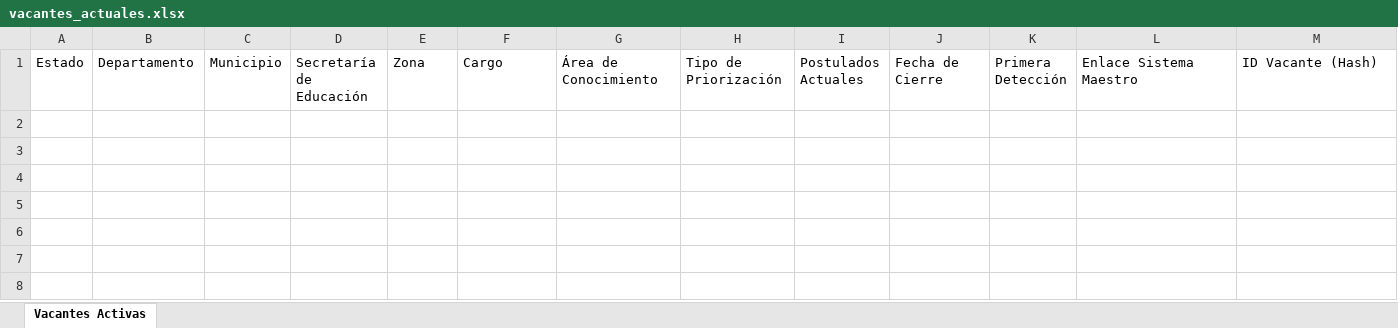
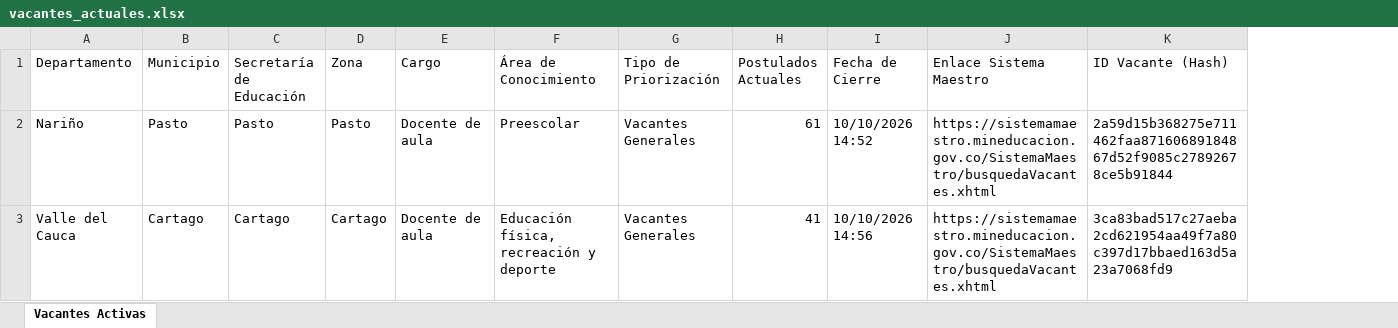
Before and after one commit to hdiaz59/sistemamaestro, an Excel workbook: data/exportaciones/vacantes_actuales.xlsx, sheet Vacantes Activas, drawn as a sheet; values as stored, in another font and other column widths than the file's, no borders; removed rows and columns are numbered as before the commit, all else as after; the diff names each change by its address in the sheet, - before the commit and + after, or states it on an @@ line.

```diff
--- a/data/exportaciones/vacantes_actuales.xlsx (sheet Vacantes Activas)
+++ b/data/exportaciones/vacantes_actuales.xlsx (sheet Vacantes Activas)
-column A (Estado), empty
-column K (Primera Detección), empty
+row 2: Nariño | Pasto | Pasto | Pasto | Docente de aula | Preescolar | Vacantes Generales | 61 | 10/10/2026 14:52 | https://sistemamaestro.mineducacion.gov.co/SistemaMaestro/busquedaVacantes.xhtml | 2a59d15b368275e711462faa87160689184867d52f9085c27892678ce5b91844
+row 3: Valle del Cauca | Cartago | Cartago | Cartago | Docente de aula | Educación física, recreación y deporte | Vacantes Generales | 41 | 10/10/2026 14:56 | https://sistemamaestro.mineducacion.gov.co/SistemaMaestro/busquedaVacantes.xhtml | 3ca83bad517c27aeba2cd621954aa49f7a80c397d17bbaed163d5a23a7068fd9
```
Also changed, not shown: data/exportaciones/historico_vacantes.xlsx, data/exportaciones/vacantes_nuevas.xlsx, 3 other files.
